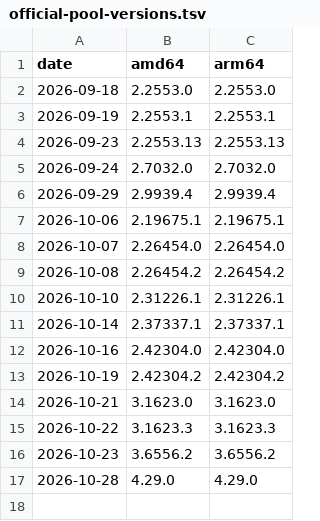
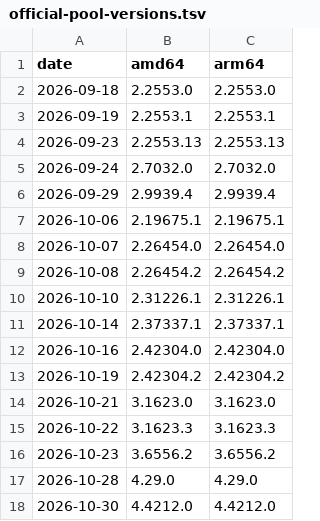
Before and after one commit to dukehuang-tw/claude-desktop-debian, a TSV file: official-pool-versions.tsv, drawn as a sheet.

```diff
--- a/official-pool-versions.tsv
+++ b/official-pool-versions.tsv
@@ -17 +17,2 @@ date	amd64	arm64
 2026-10-28	4.29.0	4.29.0
+2026-10-30	4.4212.0	4.4212.0
```
